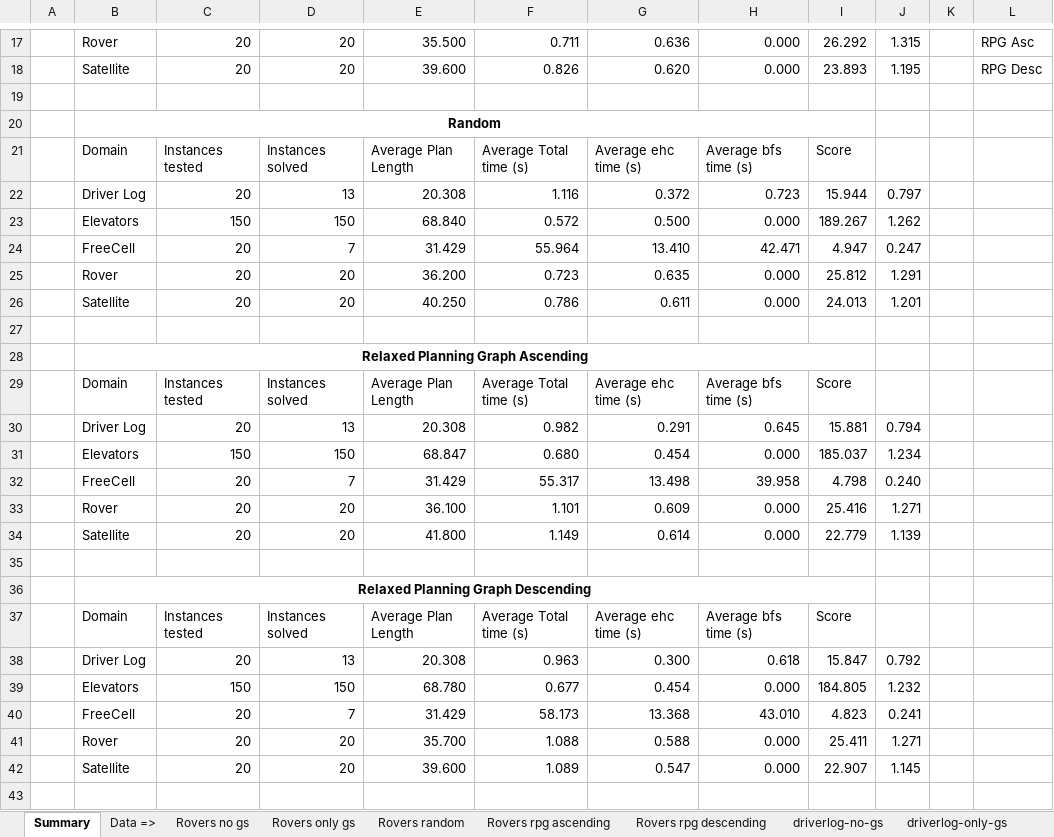
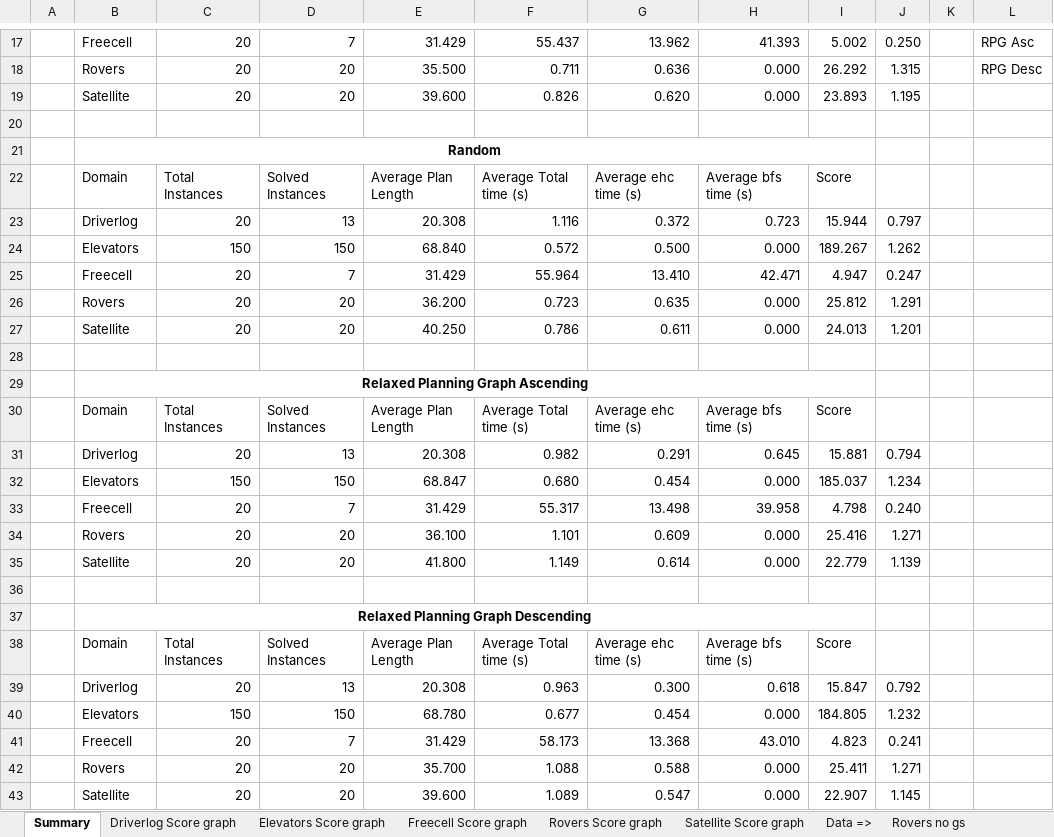
Before and after one commit to kamgg/betterFF, an Excel workbook: gsccFF/test_results/Worksheet.xlsx, sheet Summary, drawn as a sheet; only a part is shown, gaps mark what is left out; values as stored, in another font and other column widths than the file's, no borders; addresses are those after the commit; rows hold the shown columns only; the diff covers the shown part only; the diff names each change by its address in the sheet, - before the commit and + after, or states it on an @@ line.

```diff
--- a/gsccFF/test_results/Worksheet.xlsx (sheet Summary)
+++ b/gsccFF/test_results/Worksheet.xlsx (sheet Summary)
+sheet tab: Driverlog Score graph
+sheet tab: Elevators Score graph
+sheet tab: Freecell Score graph
+sheet tab: Rovers Score graph
+sheet tab: Satellite Score graph
-B17: Rover
+B17: Freecell
-D17: 20
+D17: 7
-E17: 35.500
+E17: 31.429
-F17: 0.711
+F17: 55.437
-G17: 0.636
+G17: 13.962
-H17: 0.000
+H17: 41.393
-I17: 26.292
+I17: 5.002
-J17: 1.315
+J17: 0.250
-B18: Satellite
+B18: Rovers
-E18: 39.600
+E18: 35.500
-F18: 0.826
+F18: 0.711
-G18: 0.620
+G18: 0.636
-I18: 23.893
+I18: 26.292
-J18: 1.195
+J18: 1.315
+row 19:  | Satellite | 20 | 20 | 39.600 | 0.826 | 0.620 | 0.000 | 23.893 | 1.195
-C22: Instances tested
+C22: Total Instances
-D22: Instances solved
+D22: Solved Instances
-B23: Driver Log
+B23: Driverlog
-B25: FreeCell
+B25: Freecell
-B26: Rover
+B26: Rovers
-C30: Instances tested
+C30: Total Instances
-D30: Instances solved
+D30: Solved Instances
-B31: Driver Log
+B31: Driverlog
-B33: FreeCell
+B33: Freecell
-B34: Rover
+B34: Rovers
-C38: Instances tested
+C38: Total Instances
-D38: Instances solved
+D38: Solved Instances
-B39: Driver Log
+B39: Driverlog
-B41: FreeCell
+B41: Freecell
-B42: Rover
+B42: Rovers
```
Also changed, not shown: 1 added row, 1 removed row and 23 edited cells elsewhere in this sheet, sheet driverlog-only-gs, formulas that keep their value, charts or pictures, 9 other files.
